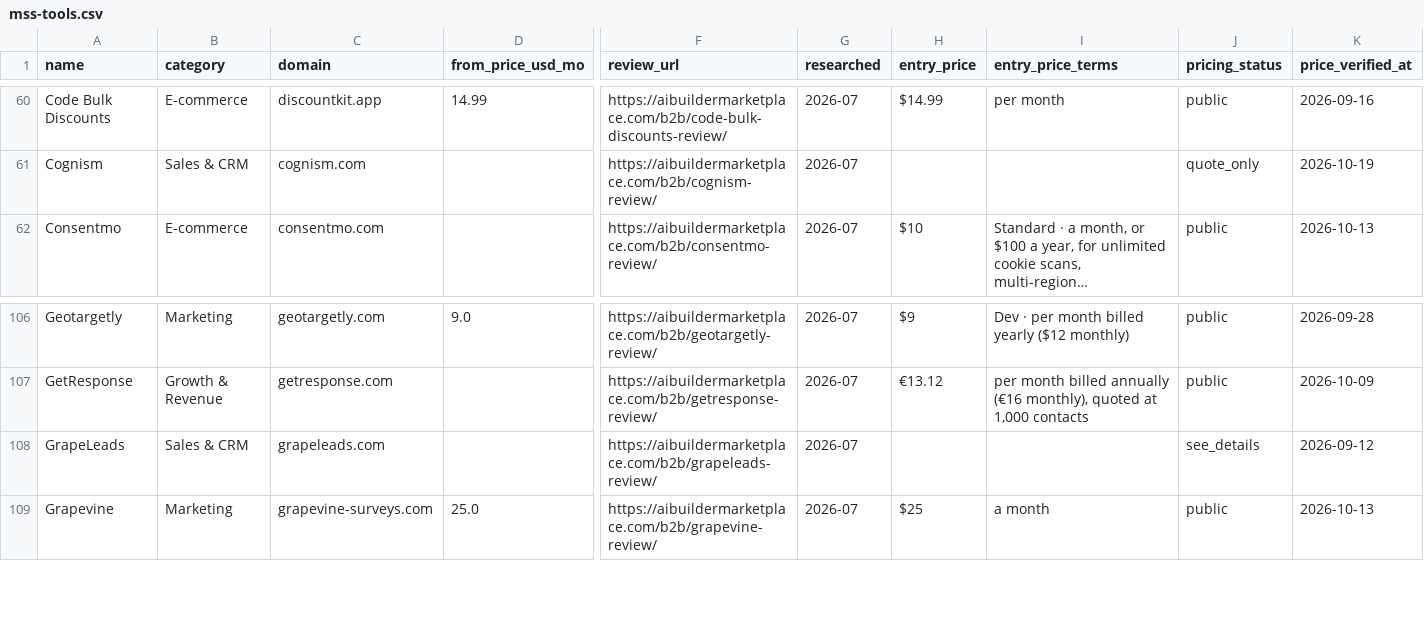
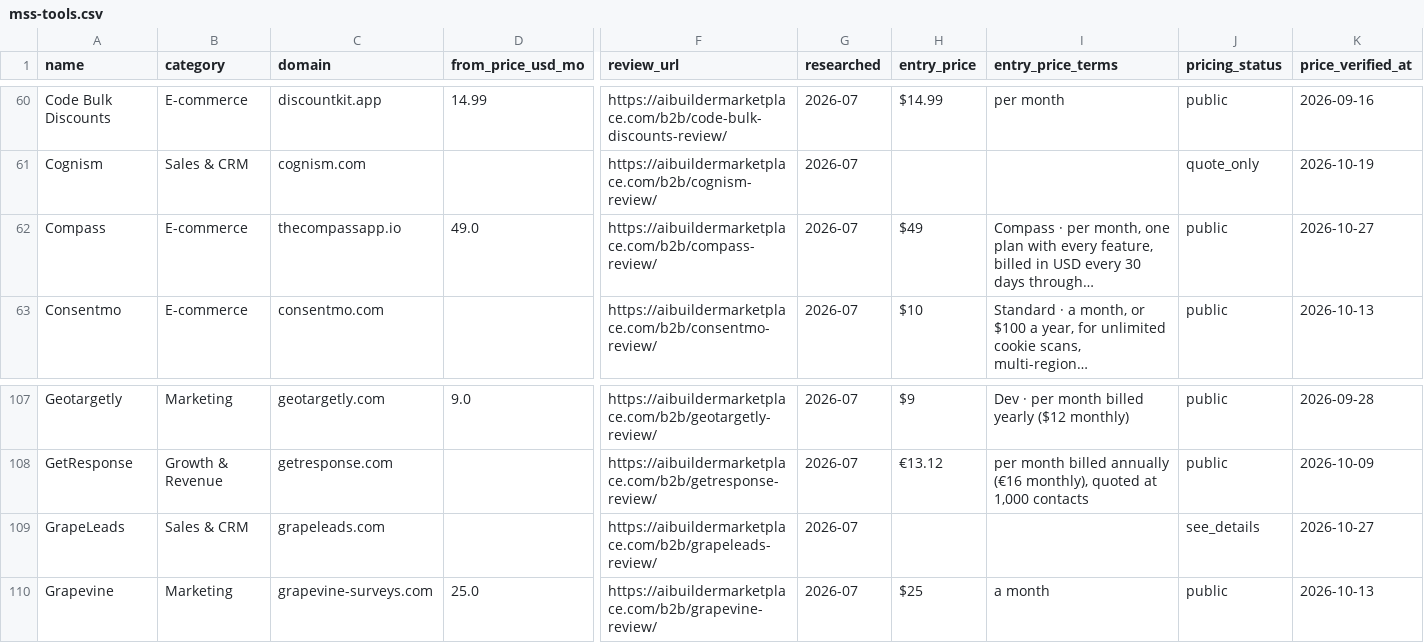
Before and after one commit to NewBegin-gif/marketingandsalessoftware, a CSV file: data/mss-tools.csv, drawn as a sheet; only a part is shown, gaps mark what is left out; addresses are those after the commit; rows hold the shown columns only; the diff names each change by its address in the sheet, - before the commit and + after, or states it on an @@ line.

```diff
--- a/data/mss-tools.csv
+++ b/data/mss-tools.csv
+row 62: Compass | E-commerce | thecompassapp.io | 49.0 | https://aibuildermarketplace.com/b2b/compass-review/ | 2026-07 | $49 | Compass · per month, one plan with every feature, billed in USD every 30 days through… | public | 2026-10-27
-K109 (price_verified_at): 2026-09-12
+K109 (price_verified_at): 2026-10-27
```
Also changed, not shown: data/mss-flags.csv, 6 other files.
